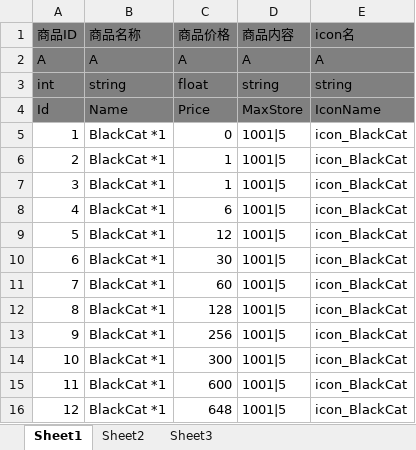
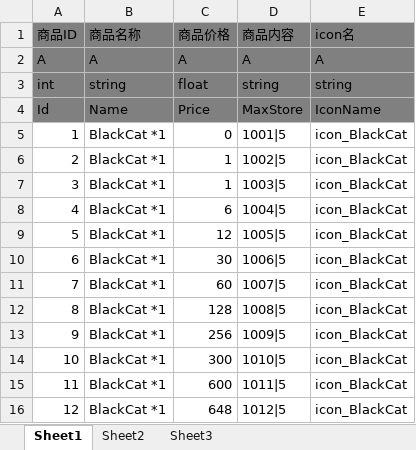
Before and after one commit to tkonexhh/LegendOfPirate, an Excel workbook: Tables/Sources/gameplay/BlackMarketConfig.xlsx, sheet Sheet1, drawn as a sheet; values as stored, in another font and other column widths than the file's, no borders; the diff names each change by its address in the sheet, - before the commit and + after, or states it on an @@ line.

```diff
--- a/Tables/Sources/gameplay/BlackMarketConfig.xlsx (sheet Sheet1)
+++ b/Tables/Sources/gameplay/BlackMarketConfig.xlsx (sheet Sheet1)
-D6 (商品内容): 1001|5
+D6 (商品内容): 1002|5
-D7 (商品内容): 1001|5
+D7 (商品内容): 1003|5
-D8 (商品内容): 1001|5
+D8 (商品内容): 1004|5
-D9 (商品内容): 1001|5
+D9 (商品内容): 1005|5
-D10 (商品内容): 1001|5
+D10 (商品内容): 1006|5
-D11 (商品内容): 1001|5
+D11 (商品内容): 1007|5
-D12 (商品内容): 1001|5
+D12 (商品内容): 1008|5
-D13 (商品内容): 1001|5
+D13 (商品内容): 1009|5
-D14 (商品内容): 1001|5
+D14 (商品内容): 1010|5
-D15 (商品内容): 1001|5
+D15 (商品内容): 1011|5
-D16 (商品内容): 1001|5
+D16 (商品内容): 1012|5
```
Also changed, not shown: Tables/Sources/gameplay/MaterialConfig.xlsx, Tables/Sources/gameplay/Smuggle.xlsx.
